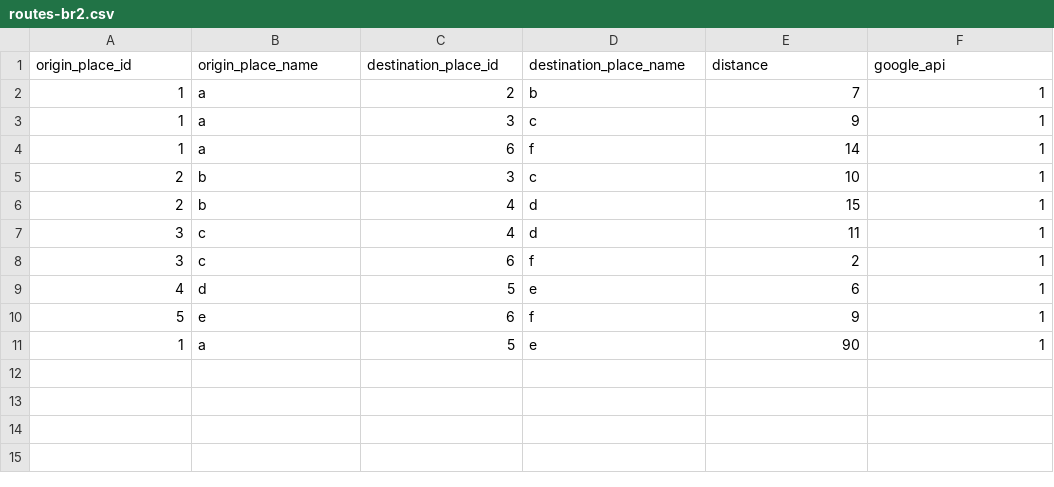
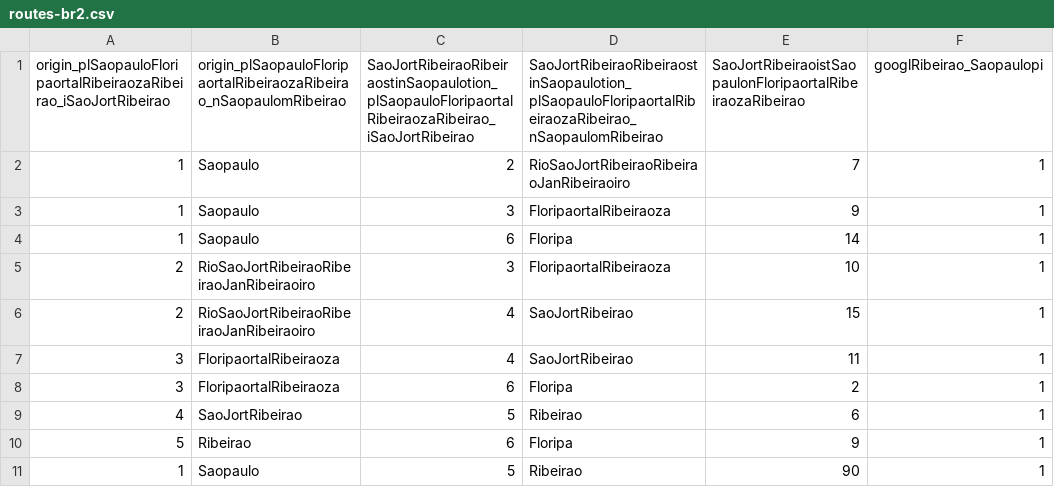
Before and after one commit to cesarioclickbus/routing, a CSV file: routes-br2.csv, drawn as a sheet.

```diff
--- a/routes-br2.csv
+++ b/routes-br2.csv
@@ -1,11 +1,11 @@
-origin_place_id,origin_place_name,destination_place_id,destination_place_name,distance,google_api
-1,"a",2,"b",7,1
-1,"a",3,"c",9,1
-1,"a",6,"f",14,1
-2,"b",3,"c",10,1
-2,"b",4,"d",15,1
-3,"c",4,"d",11,1
-3,"c",6,"f",2,1
-4,"d",5,"e",6,1
-5,"e",6,"f",9,1
-1,"a",5,"e",90,1
+origin_plSaopauloFloripaortalRibeiraozaRibeirao_iSaoJortRibeirao,origin_plSaopauloFloripaortalRibeiraozaRibeirao_nSaopaulomRibeirao,SaoJortRibeiraoRibeiraostinSaopaulotion_plSaopauloFloripaortalRibeiraozaRibeirao_iSaoJortRibeirao,SaoJortRibeiraoRibeiraostinSaopaulotion_plSaopauloFloripaortalRibeiraozaRibeirao_nSaopaulomRibeirao,SaoJortRibeiraoistSaopaulonFloripaortalRibeiraozaRibeirao,googlRibeirao_Saopaulopi
+1,"Saopaulo",2,"RioSaoJortRibeiraoRibeiraoJanRibeiraoiro",7,1
+1,"Saopaulo",3,"FloripaortalRibeiraoza",9,1
+1,"Saopaulo",6,"Floripa",14,1
+2,"RioSaoJortRibeiraoRibeiraoJanRibeiraoiro",3,"FloripaortalRibeiraoza",10,1
+2,"RioSaoJortRibeiraoRibeiraoJanRibeiraoiro",4,"SaoJortRibeirao",15,1
+3,"FloripaortalRibeiraoza",4,"SaoJortRibeirao",11,1
+3,"FloripaortalRibeiraoza",6,"Floripa",2,1
+4,"SaoJortRibeirao",5,"Ribeirao",6,1
+5,"Ribeirao",6,"Floripa",9,1
+1,"Saopaulo",5,"Ribeirao",90,1
```
Also changed, not shown: 1 other file.
